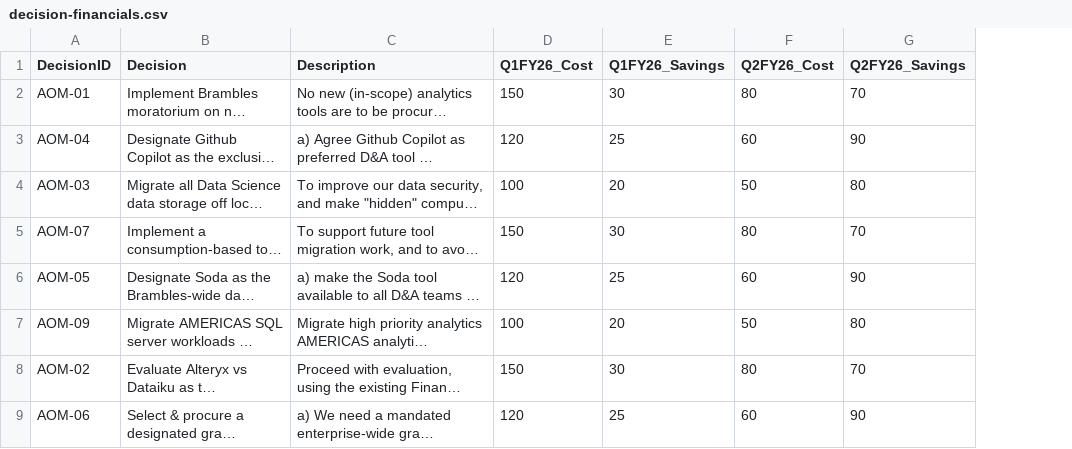
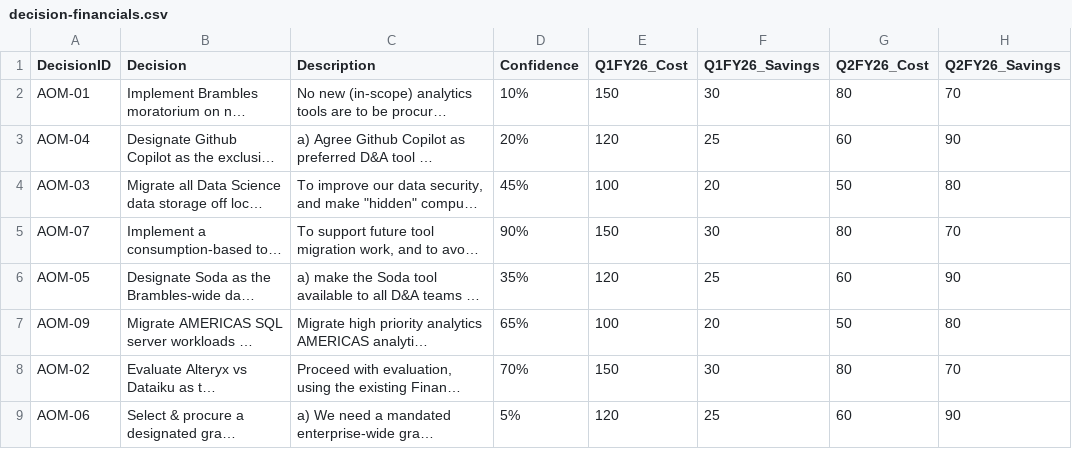
Before and after one commit to kd-gitgub/aom-tool-decision-financial-dashboard, a CSV file: decision-financials.csv, drawn as a sheet; only a part is shown; long unchanged cells end in …; the diff names each change by its address in the sheet, - before the commit and + after, or states it on an @@ line.

Commit message:
Add files via upload

```diff
--- a/decision-financials.csv
+++ b/decision-financials.csv
+column D (Confidence), rows 2-9: 10% | 20% | 45% | 90% | 35% | 65% | 70% | 5%
```
